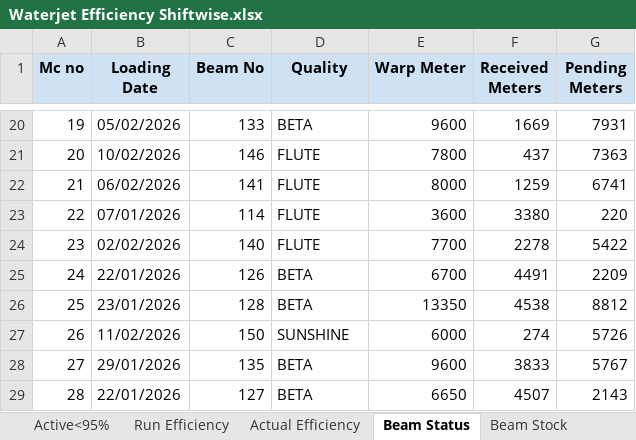
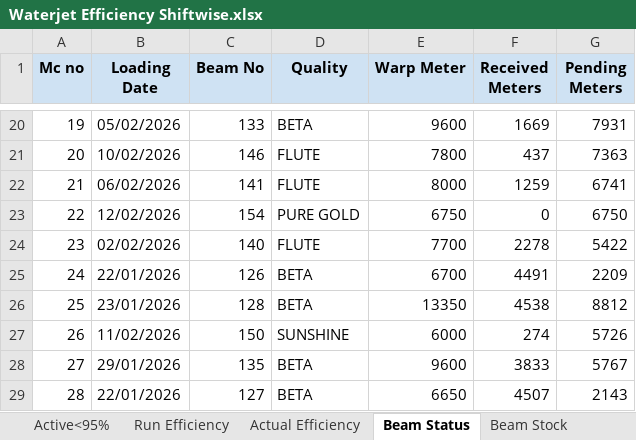
Before and after one commit to avishiki/TexWeaves, an Excel workbook: Waterjet Efficiency Shiftwise.xlsx, sheet Beam Status, drawn as a sheet; only a part is shown, gaps mark what is left out; values as stored, in another font and other column widths than the file's, no borders; the diff names each change by its address in the sheet, - before the commit and + after, or states it on an @@ line.

```diff
--- a/Waterjet Efficiency Shiftwise.xlsx (sheet Beam Status)
+++ b/Waterjet Efficiency Shiftwise.xlsx (sheet Beam Status)
-B23 (Loading Date): 07/01/2026
+B23 (Loading Date): 12/02/2026
-C23 (Beam No): 114
+C23 (Beam No): 154
-D23 (Quality): FLUTE
+D23 (Quality): PURE GOLD
-E23 (Warp Meter): 3600
+E23 (Warp Meter): 6750
-F23 (Received Meters): 3380
+F23 (Received Meters): 0
-G23 (Pending Meters): 220
+G23 (Pending Meters): 6750
```
Also changed, not shown: sheet Beam Stock, BEAM BOOK.xlsx, WjEff.xlsx.
